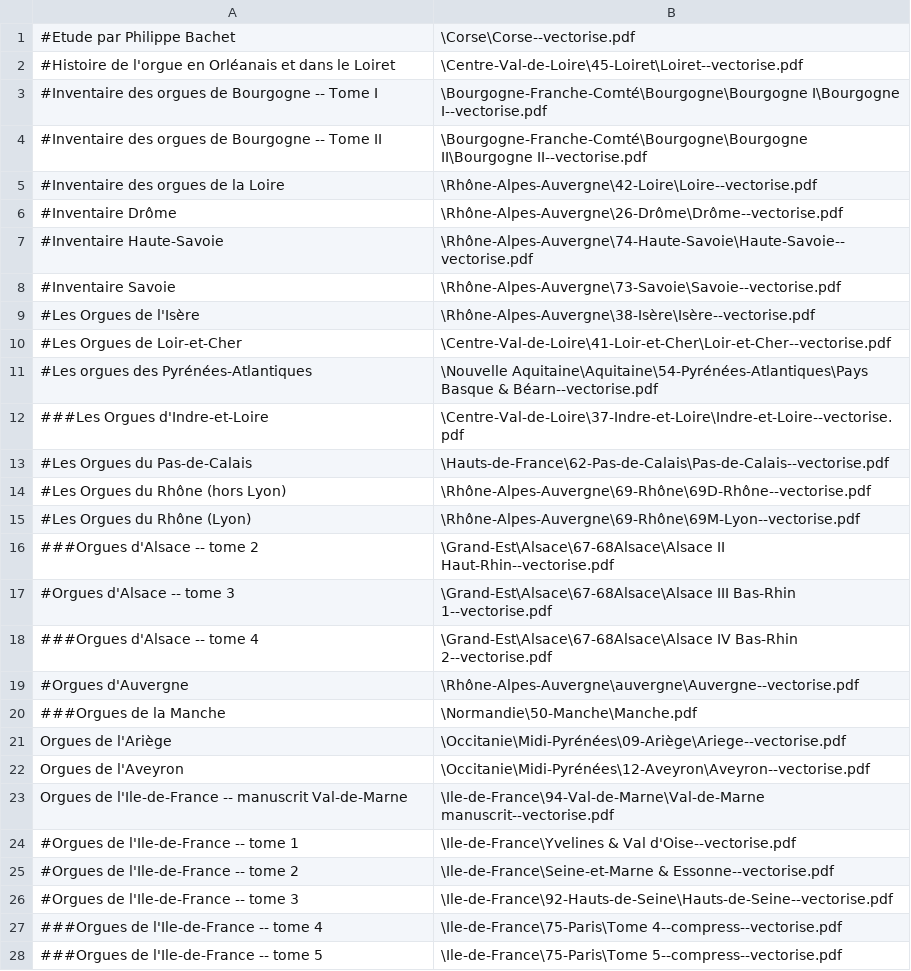
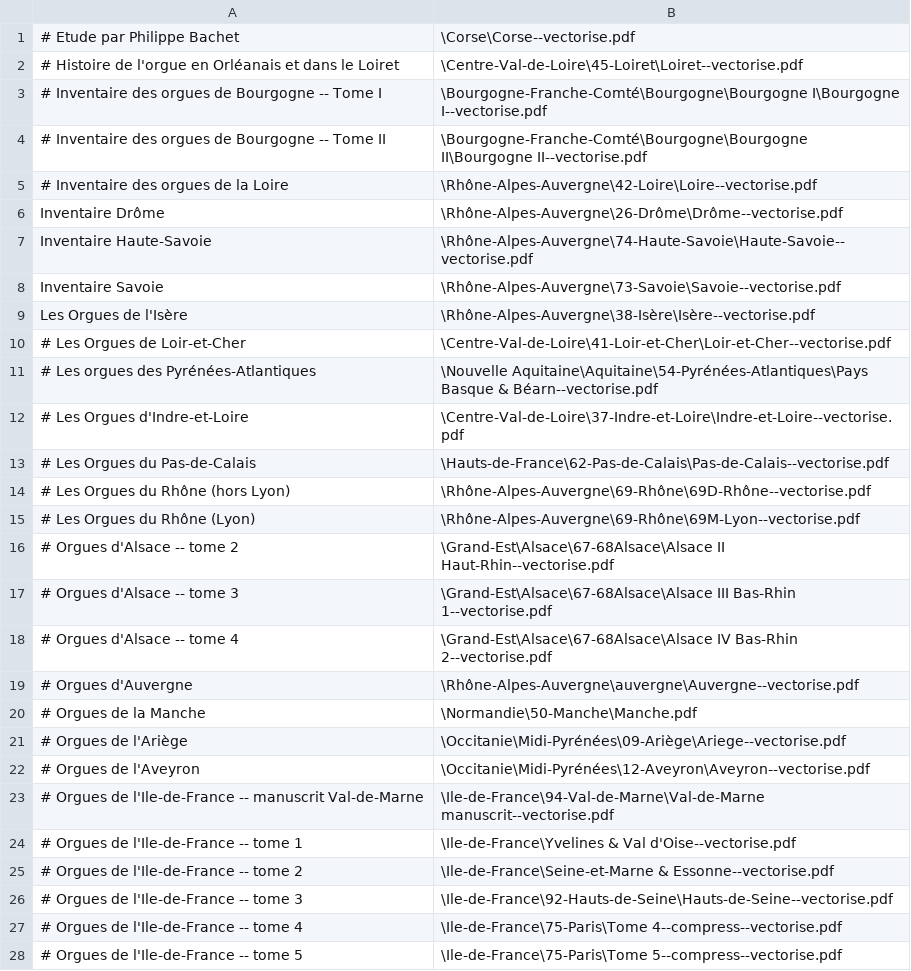
Before and after one commit to inventaire-des-orgues/indexes, a CSV file: sources2pdf.csv, drawn as a sheet; only a part is shown; the diff covers the shown part only.

Commit message:
Sélection des livres à problème pour le split

```diff
--- a/sources2pdf.csv
+++ b/sources2pdf.csv
@@ -1,28 +1,28 @@
-#Etude par Philippe Bachet;\Corse\Corse--vectorise.pdf
-#Histoire de l'orgue en Orléanais et dans le Loiret;\Centre-Val-de-Loire\45-Loiret\Loiret--vectorise.pdf
-#Inventaire des orgues de Bourgogne -- Tome I;\Bourgogne-Franche-Comté\Bourgogne\Bourgogne I\Bourgogne I--vectorise.pdf
-#Inventaire des orgues de Bourgogne -- Tome II;\Bourgogne-Franche-Comté\Bourgogne\Bourgogne II\Bourgogne II--vectorise.pdf
-#Inventaire des orgues de la Loire;\Rhône-Alpes-Auvergne\42-Loire\Loire--vectorise.pdf
-#Inventaire Drôme;\Rhône-Alpes-Auvergne\26-Drôme\Drôme--vectorise.pdf
-#Inventaire Haute-Savoie;\Rhône-Alpes-Auvergne\74-Haute-Savoie\Haute-Savoie--vectorise.pdf
-#Inventaire Savoie;\Rhône-Alpes-Auvergne\73-Savoie\Savoie--vectorise.pdf
-#Les Orgues de l'Isère;\Rhône-Alpes-Auvergne\38-Isère\Isère--vectorise.pdf
-#Les Orgues de Loir-et-Cher;\Centre-Val-de-Loire\41-Loir-et-Cher\Loir-et-Cher--vectorise.pdf
-#Les orgues des Pyrénées-Atlantiques;\Nouvelle Aquitaine\Aquitaine\54-Pyrénées-Atlantiques\Pays Basque & Béarn--vectorise.pdf
-###Les Orgues d'Indre-et-Loire;\Centre-Val-de-Loire\37-Indre-et-Loire\Indre-et-Loire--vectorise.pdf
-#Les Orgues du Pas-de-Calais;\Hauts-de-France\62-Pas-de-Calais\Pas-de-Calais--vectorise.pdf
-#Les Orgues du Rhône (hors Lyon);\Rhône-Alpes-Auvergne\69-Rhône\69D-Rhône--vectorise.pdf
-#Les Orgues du Rhône (Lyon);\Rhône-Alpes-Auvergne\69-Rhône\69M-Lyon--vectorise.pdf
-###Orgues d'Alsace -- tome 2;\Grand-Est\Alsace\67-68Alsace\Alsace II Haut-Rhin--vectorise.pdf
-#Orgues d'Alsace -- tome 3;\Grand-Est\Alsace\67-68Alsace\Alsace III Bas-Rhin 1--vectorise.pdf
-###Orgues d'Alsace -- tome 4;\Grand-Est\Alsace\67-68Alsace\Alsace IV Bas-Rhin 2--vectorise.pdf
-#Orgues d'Auvergne;\Rhône-Alpes-Auvergne\auvergne\Auvergne--vectorise.pdf
-###Orgues de la Manche;\Normandie\50-Manche\Manche.pdf
-Orgues de l'Ariège;\Occitanie\Midi-Pyrénées\09-Ariège\Ariege--vectorise.pdf
-Orgues de l'Aveyron;\Occitanie\Midi-Pyrénées\12-Aveyron\Aveyron--vectorise.pdf
-Orgues de l'Ile-de-France -- manuscrit Val-de-Marne;\Ile-de-France\94-Val-de-Marne\Val-de-Marne manuscrit--vectorise.pdf
-#Orgues de l'Ile-de-France -- tome 1;\Ile-de-France\Yvelines & Val d'Oise--vectorise.pdf
-#Orgues de l'Ile-de-France -- tome 2;\Ile-de-France\Seine-et-Marne & Essonne--vectorise.pdf
-#Orgues de l'Ile-de-France -- tome 3;\Ile-de-France\92-Hauts-de-Seine\Hauts-de-Seine--vectorise.pdf
-###Orgues de l'Ile-de-France -- tome 4;\Ile-de-France\75-Paris\Tome 4--compress--vectorise.pdf
-###Orgues de l'Ile-de-France -- tome 5;\Ile-de-France\75-Paris\Tome 5--compress--vectorise.pdf
+# Etude par Philippe Bachet;\Corse\Corse--vectorise.pdf
+# Histoire de l'orgue en Orléanais et dans le Loiret;\Centre-Val-de-Loire\45-Loiret\Loiret--vectorise.pdf
+# Inventaire des orgues de Bourgogne -- Tome I;\Bourgogne-Franche-Comté\Bourgogne\Bourgogne I\Bourgogne I--vectorise.pdf
+# Inventaire des orgues de Bourgogne -- Tome II;\Bourgogne-Franche-Comté\Bourgogne\Bourgogne II\Bourgogne II--vectorise.pdf
+# Inventaire des orgues de la Loire;\Rhône-Alpes-Auvergne\42-Loire\Loire--vectorise.pdf
+Inventaire Drôme;\Rhône-Alpes-Auvergne\26-Drôme\Drôme--vectorise.pdf
+Inventaire Haute-Savoie;\Rhône-Alpes-Auvergne\74-Haute-Savoie\Haute-Savoie--vectorise.pdf
+Inventaire Savoie;\Rhône-Alpes-Auvergne\73-Savoie\Savoie--vectorise.pdf
+Les Orgues de l'Isère;\Rhône-Alpes-Auvergne\38-Isère\Isère--vectorise.pdf
+# Les Orgues de Loir-et-Cher;\Centre-Val-de-Loire\41-Loir-et-Cher\Loir-et-Cher--vectorise.pdf
+# Les orgues des Pyrénées-Atlantiques;\Nouvelle Aquitaine\Aquitaine\54-Pyrénées-Atlantiques\Pays Basque & Béarn--vectorise.pdf
+# Les Orgues d'Indre-et-Loire;\Centre-Val-de-Loire\37-Indre-et-Loire\Indre-et-Loire--vectorise.pdf
+# Les Orgues du Pas-de-Calais;\Hauts-de-France\62-Pas-de-Calais\Pas-de-Calais--vectorise.pdf
+# Les Orgues du Rhône (hors Lyon);\Rhône-Alpes-Auvergne\69-Rhône\69D-Rhône--vectorise.pdf
+# Les Orgues du Rhône (Lyon);\Rhône-Alpes-Auvergne\69-Rhône\69M-Lyon--vectorise.pdf
+# Orgues d'Alsace -- tome 2;\Grand-Est\Alsace\67-68Alsace\Alsace II Haut-Rhin--vectorise.pdf
+# Orgues d'Alsace -- tome 3;\Grand-Est\Alsace\67-68Alsace\Alsace III Bas-Rhin 1--vectorise.pdf
+# Orgues d'Alsace -- tome 4;\Grand-Est\Alsace\67-68Alsace\Alsace IV Bas-Rhin 2--vectorise.pdf
+# Orgues d'Auvergne;\Rhône-Alpes-Auvergne\auvergne\Auvergne--vectorise.pdf
+# Orgues de la Manche;\Normandie\50-Manche\Manche.pdf
+# Orgues de l'Ariège;\Occitanie\Midi-Pyrénées\09-Ariège\Ariege--vectorise.pdf
+# Orgues de l'Aveyron;\Occitanie\Midi-Pyrénées\12-Aveyron\Aveyron--vectorise.pdf
+# Orgues de l'Ile-de-France -- manuscrit Val-de-Marne;\Ile-de-France\94-Val-de-Marne\Val-de-Marne manuscrit--vectorise.pdf
+# Orgues de l'Ile-de-France -- tome 1;\Ile-de-France\Yvelines & Val d'Oise--vectorise.pdf
+# Orgues de l'Ile-de-France -- tome 2;\Ile-de-France\Seine-et-Marne & Essonne--vectorise.pdf
+# Orgues de l'Ile-de-France -- tome 3;\Ile-de-France\92-Hauts-de-Seine\Hauts-de-Seine--vectorise.pdf
+# Orgues de l'Ile-de-France -- tome 4;\Ile-de-France\75-Paris\Tome 4--compress--vectorise.pdf
+# Orgues de l'Ile-de-France -- tome 5;\Ile-de-France\75-Paris\Tome 5--compress--vectorise.pdf
```
Also changed, not shown: 42 edited cells elsewhere in this file.
